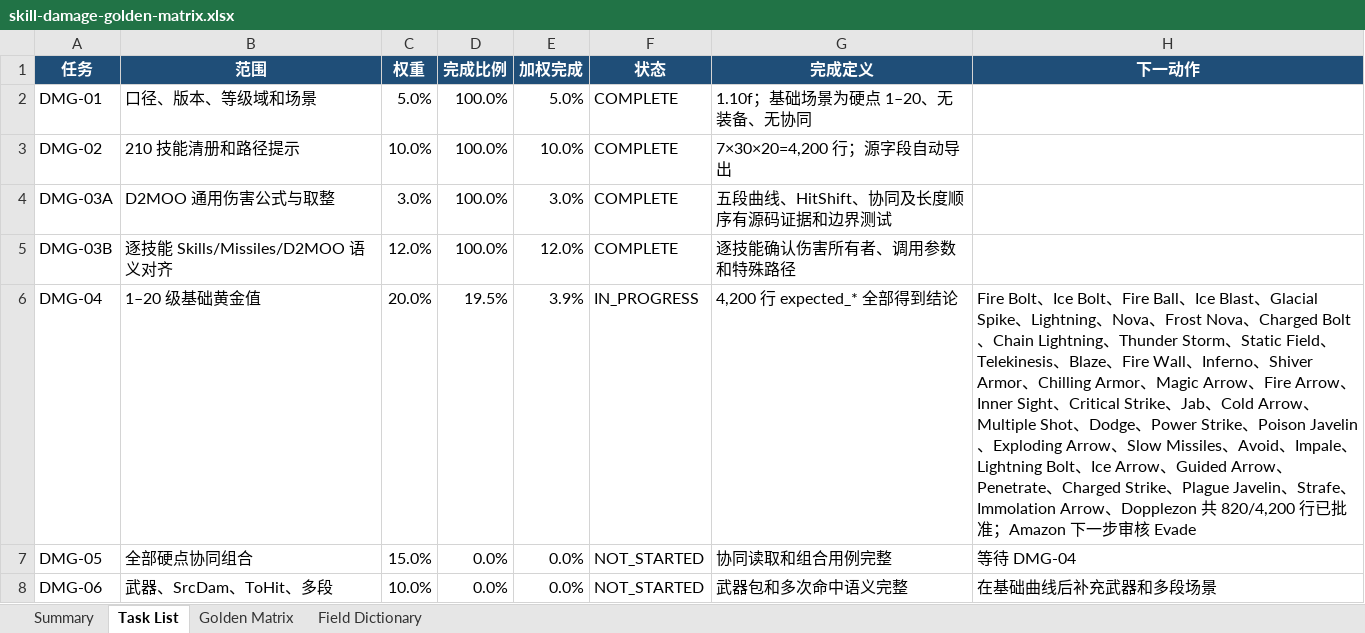
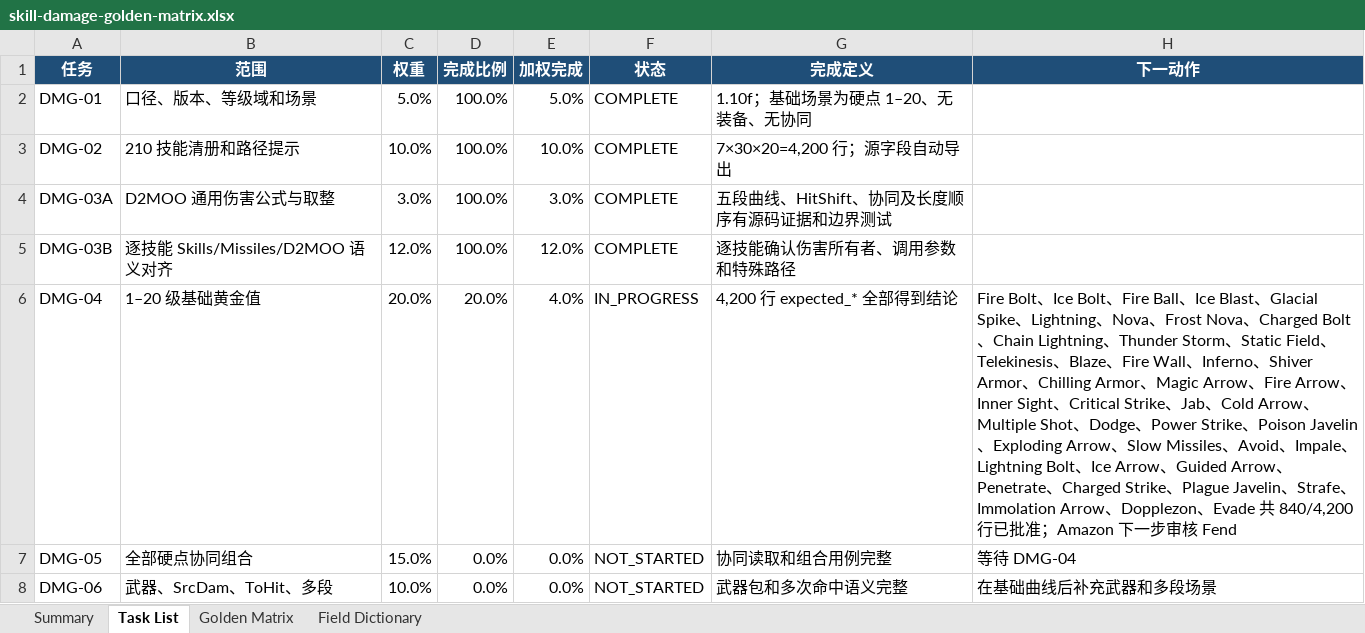
Before and after one commit to femgwei/riiablo, an Excel workbook: docs/skill-damage-golden-matrix.xlsx, sheet Task List, drawn as a sheet; only a part is shown; values as stored, in another font and other column widths than the file's, no borders; table styles not drawn; the diff names each change by its address in the sheet, - before the commit and + after, or states it on an @@ line.

Commit message:
audit amazon evade damage ownership

```diff
--- a/docs/skill-damage-golden-matrix.xlsx (sheet Task List)
+++ b/docs/skill-damage-golden-matrix.xlsx (sheet Task List)
-D6 (完成比例): 19.5%
+D6 (完成比例): 20.0%
-E6 (加权完成): 3.9%
+E6 (加权完成): 4.0%
-H6 (下一动作): …、Dopplezon 共 820/4,200 行已批准；Amazon 下一步审核 Evade
+H6 (下一动作): …、Dopplezon、Evade 共 840/4,200 行已批准；Amazon 下一步审核 Fend
```
Also changed, not shown: sheet Golden Matrix, sheet Summary, 6 other files.
